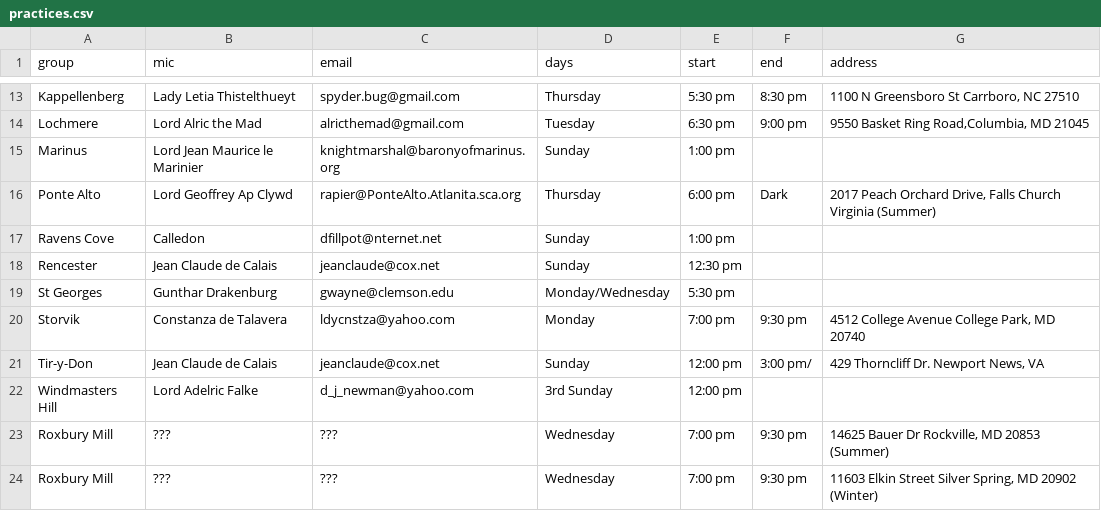
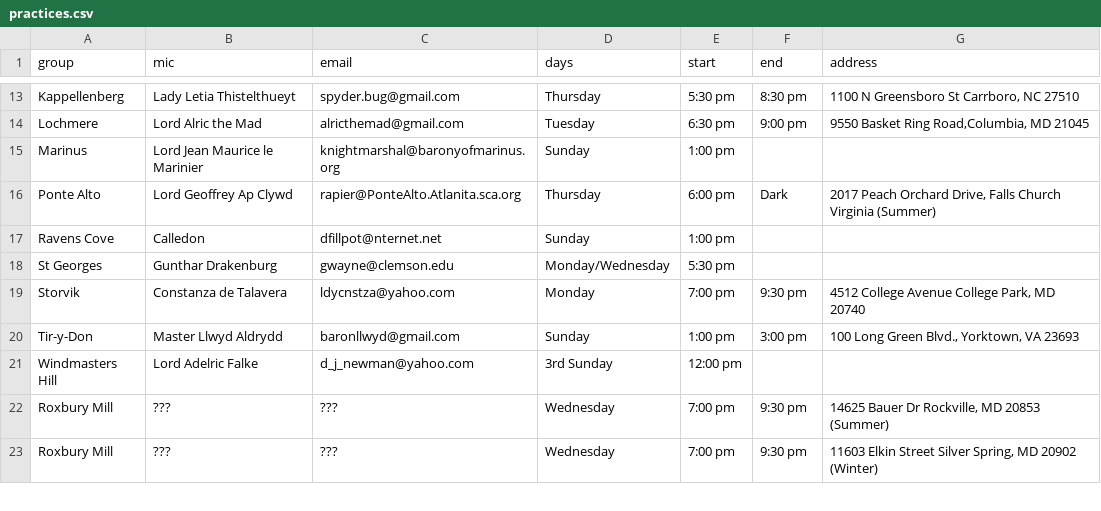
Before and after one commit to academie-de-espee/rapier-marshal, a CSV file: _data/practices.csv, drawn as a sheet; only a part is shown, gaps mark what is left out.

Commit message:
updates from llwyd

```diff
--- a/_data/practices.csv
+++ b/_data/practices.csv
@@ -17,6 +17,5 @@ Ponte Alto,Lord Geoffrey Ap Clywd,rapier@PonteAlto.Atlanita.sca.org,Thursday,6:0
 Ravens Cove,Calledon,dfillpot@nternet.net,Sunday,1:00 pm,,""
-Rencester,Jean Claude de Calais,jeanclaude@cox.net,Sunday,12:30 pm,,""
 St Georges,Gunthar Drakenburg,gwayne@clemson.edu,Monday/Wednesday,5:30 pm,,""
 Storvik,Constanza de Talavera,ldycnstza@yahoo.com,Monday,7:00 pm,9:30 pm,"4512 College Avenue College Park, MD 20740"
-Tir-y-Don,Jean Claude de Calais,jeanclaude@cox.net,Sunday,12:00 pm,3:00 pm/,"429 Thorncliff Dr.  Newport News, VA"
+Tir-y-Don,Master Llwyd Aldrydd,baronllwyd@gmail.com,Sunday,1:00 pm,3:00 pm,"100 Long Green Blvd., Yorktown, VA 23693"
 Windmasters Hill,Lord Adelric Falke,d_j_newman@yahoo.com,3rd Sunday,12:00 pm,,""
```
